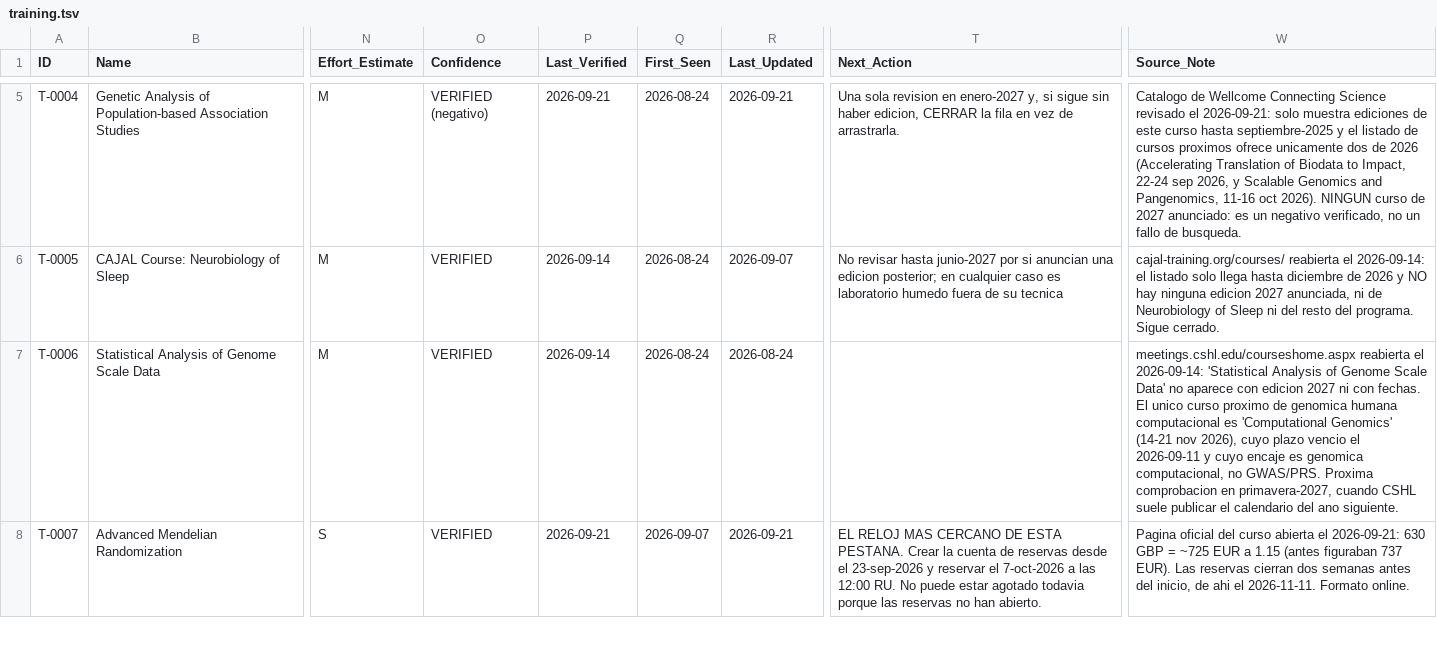
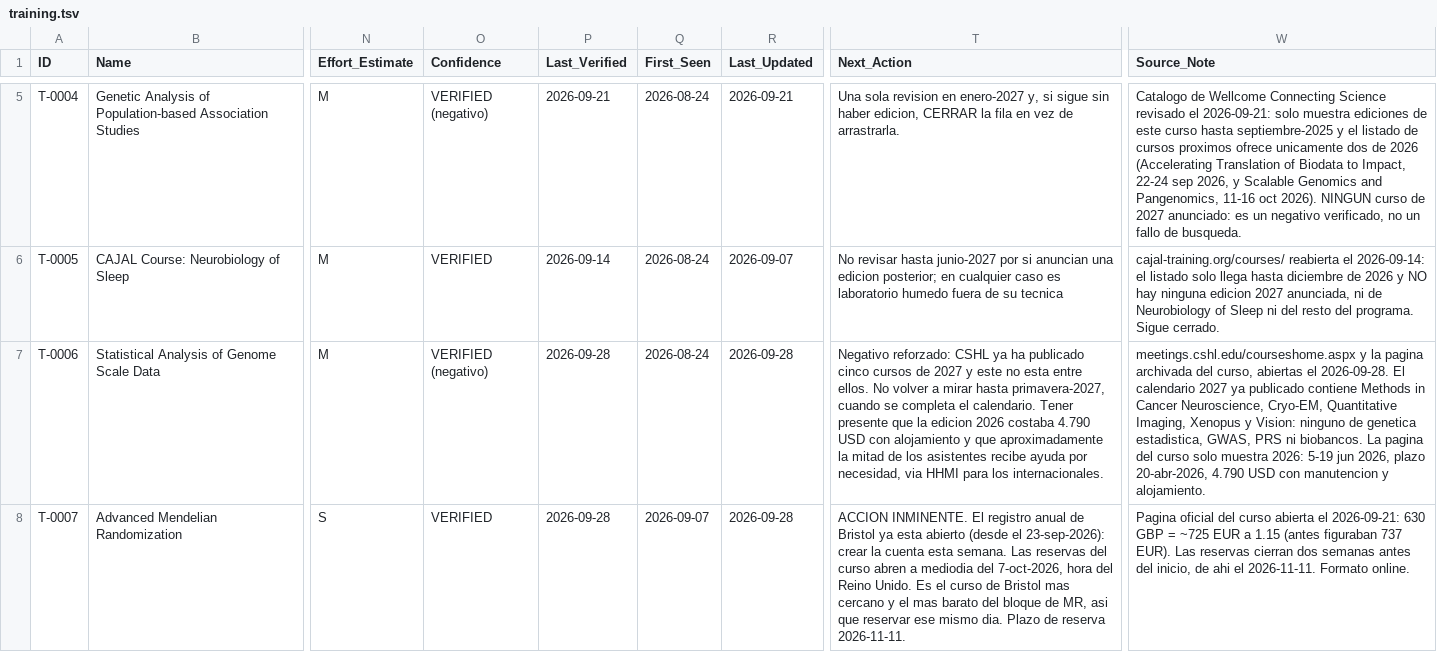
Before and after one commit to douglitas/scheduled-search-strategies, a TSV file: data/training.tsv, drawn as a sheet; only a part is shown, gaps mark what is left out; the diff covers the shown part only; the diff names each change by its address in the sheet, - before the commit and + after, or states it on an @@ line.

```diff
--- a/data/training.tsv
+++ b/data/training.tsv
-O7 (Confidence): VERIFIED
+O7 (Confidence): VERIFIED (negativo)
-P7 (Last_Verified): 2026-09-14
+P7 (Last_Verified): 2026-09-28
-R7 (Last_Updated): 2026-08-24
+R7 (Last_Updated): 2026-09-28
-T7 (Next_Action): (empty)
+T7 (Next_Action): Negativo reforzado: CSHL ya ha publicado cinco cursos de 2027 y este no esta entre ellos. No volver a mirar hasta primavera-2027, cuando se completa el calendario. Tener presente que la edicion 2026 costaba 4.790 USD con alojamiento y que aproximadamente la mitad de los asistentes recibe ayuda por necesidad, via HHMI para los internacionales.
-W7 (Source_Note): meetings.cshl.edu/courseshome.aspx reabierta el 2026-09-14: 'Statistical Analysis of Genome Scale Data' no aparece con edicion 2027 ni con fechas. El unico curso proximo de genomica humana computacional es 'Computational Genomics' (14-21 nov 2026), cuyo plazo vencio el 2026-09-11 y cuyo encaje es genomica computacional, no GWAS/PRS. Proxima comprobacion en primavera-2027, cuando CSHL suele publicar el calendario del ano siguiente.
+W7 (Source_Note): meetings.cshl.edu/courseshome.aspx y la pagina archivada del curso, abiertas el 2026-09-28. El calendario 2027 ya publicado contiene Methods in Cancer Neuroscience, Cryo-EM, Quantitative Imaging, Xenopus y Vision: ninguno de genetica estadistica, GWAS, PRS ni biobancos. La pagina del curso solo muestra 2026: 5-19 jun 2026, plazo 20-abr-2026, 4.790 USD con manutencion y alojamiento.
-P8 (Last_Verified): 2026-09-21
+P8 (Last_Verified): 2026-09-28
-R8 (Last_Updated): 2026-09-21
+R8 (Last_Updated): 2026-09-28
-T8 (Next_Action): EL RELOJ MAS CERCANO DE ESTA PESTANA. Crear la cuenta de reservas desde el 23-sep-2026 y reservar el 7-oct-2026 a las 12:00 RU. No puede estar agotado todavia porque las reservas no han abierto.
+T8 (Next_Action): ACCION INMINENTE. El registro anual de Bristol ya esta abierto (desde el 23-sep-2026): crear la cuenta esta semana. Las reservas del curso abren a mediodia del 7-oct-2026, hora del Reino Unido. Es el curso de Bristol mas cercano y el mas barato del bloque de MR, asi que reservar ese mismo dia. Plazo de reserva 2026-11-11.
```
Also changed, not shown: 30 edited cells elsewhere in this file, data/action_now.tsv, data/events.tsv, 3 other files.
